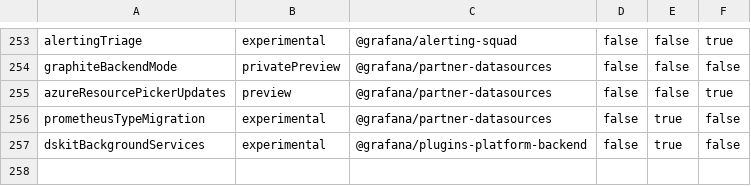
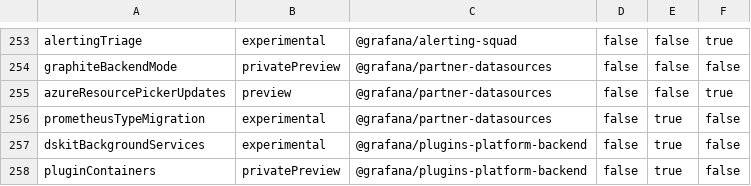
Before and after one commit to openai-oss-forks/grafana-experiments, a CSV file: pkg/services/featuremgmt/toggles_gen.csv, drawn as a sheet; only a part is shown, gaps mark what is left out.

Commit message:
Plugins: Add ability to run backend plugins in containers (#110534)
* add client cfg for containers

* remove unused code

* add field for skip host env for proto client

* add docker to Swagger ignore

* add to enterprise swagger gen

* undo go.mod changes

* pass container image

* propagate container image field

```diff
--- a/pkg/services/featuremgmt/toggles_gen.csv
+++ b/pkg/services/featuremgmt/toggles_gen.csv
@@ -257 +257,2 @@ prometheusTypeMigration,experimental,@grafana/partner-datasources,false,true,fal
 dskitBackgroundServices,experimental,@grafana/plugins-platform-backend,false,true,false
+pluginContainers,privatePreview,@grafana/plugins-platform-backend,false,true,false
```
Also changed, not shown: 13 other files.
